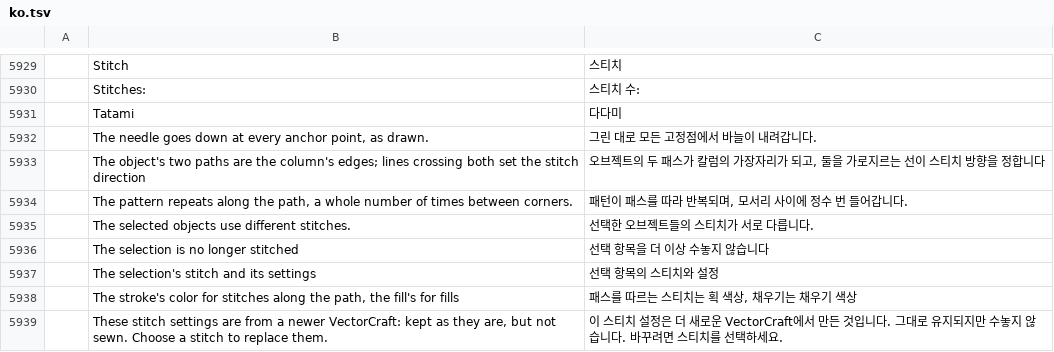
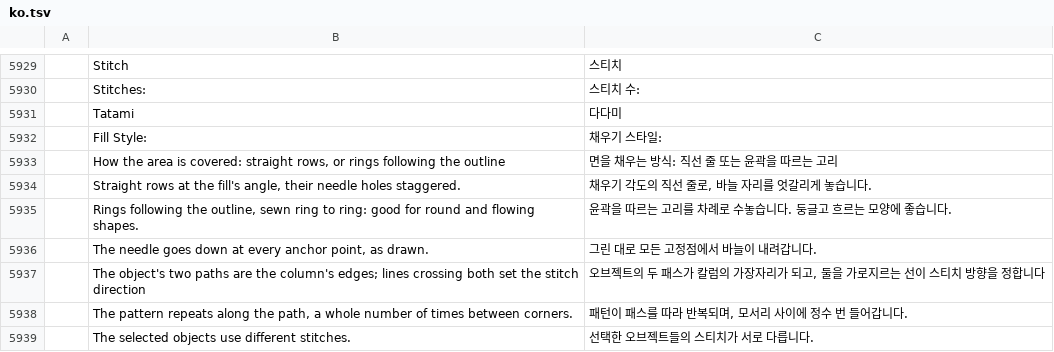
Before and after one commit to KellyMurphy/vectorcraft, a TSV file: crates/ui-egui/src/i18n/ko.tsv, drawn as a sheet; only a part is shown, gaps mark what is left out; the shorter side is filled out with more unchanged rows; the diff names each change by its address in the sheet, - before the commit and + after, or states it on an @@ line.

```diff
--- a/crates/ui-egui/src/i18n/ko.tsv
+++ b/crates/ui-egui/src/i18n/ko.tsv
+row 5932:  | Fill Style: | 채우기 스타일:
+row 5933:  | How the area is covered: straight rows, or rings following the outline | 면을 채우는 방식: 직선 줄 또는 윤곽을 따르는 고리
+row 5934:  | Straight rows at the fill's angle, their needle holes staggered. | 채우기 각도의 직선 줄로, 바늘 자리를 엇갈리게 놓습니다.
+row 5935:  | Rings following the outline, sewn ring to ring: good for round and flowing shapes. | 윤곽을 따르는 고리를 차례로 수놓습니다. 둥글고 흐르는 모양에 좋습니다.
```
Also changed, not shown: crates/ui-egui/src/i18n/bg.tsv, crates/ui-egui/src/i18n/el.tsv, 35 other files.
